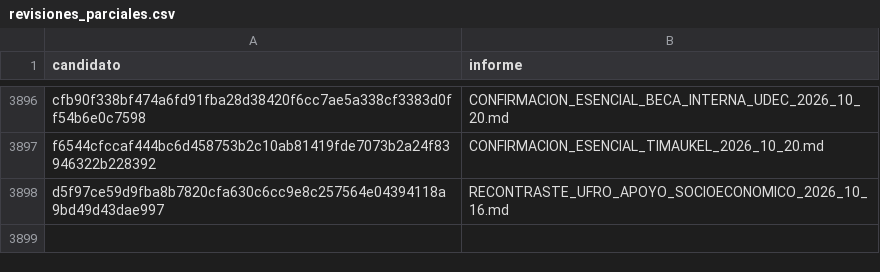
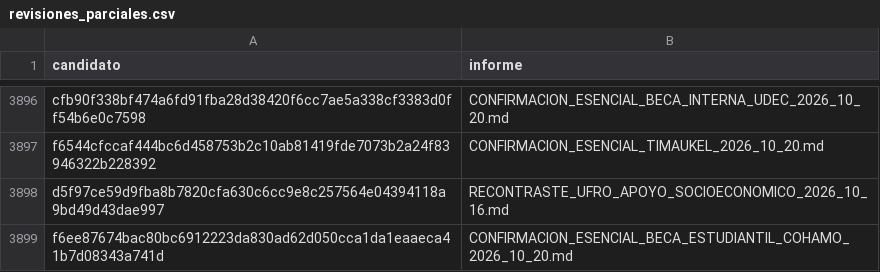
Before and after one commit to BenjaAranda/BecasFind, a CSV file: documentacion/auditoria_corpus/procesados/revisiones_parciales.csv, drawn as a sheet; only a part is shown, gaps mark what is left out; the diff names each change by its address in the sheet, - before the commit and + after, or states it on an @@ line.

```diff
--- a/documentacion/auditoria_corpus/procesados/revisiones_parciales.csv
+++ b/documentacion/auditoria_corpus/procesados/revisiones_parciales.csv
+row 3899: f6ee87674bac80bc6912223da830ad62d050cca1da1eaaeca41b7d08343a741d | CONFIRMACION_ESENCIAL_BECA_ESTUDIANTIL_COHAMO_2026_10_20.md
```
Also changed, not shown: documentacion/auditoria_corpus/procesados/archivo_administrativo.csv, documentacion/auditoria_corpus/procesados/avance/por_registro.csv, 11 other files.
